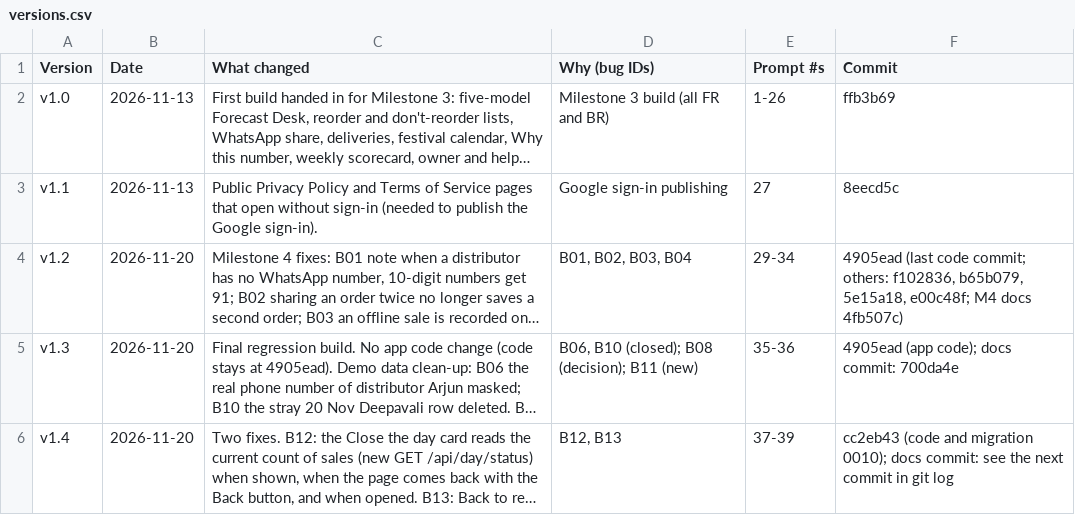
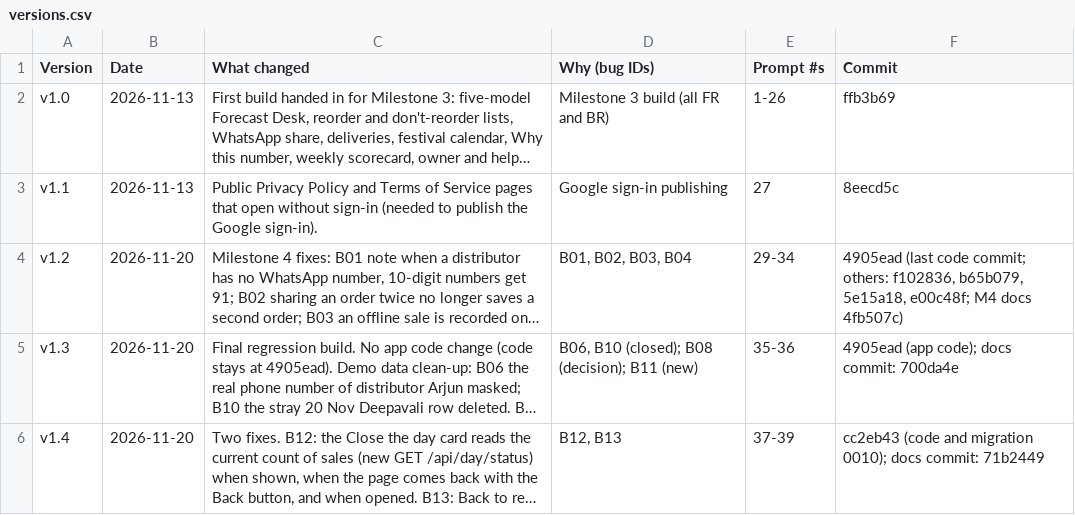
Before and after one commit to adityaranjith-web/stocksaathi, a CSV file: docs/m4/versions.csv, drawn as a sheet; long unchanged cells end in …; the diff names each change by its address in the sheet, - before the commit and + after, or states it on an @@ line.

```diff
--- a/docs/m4/versions.csv
+++ b/docs/m4/versions.csv
-F6 (Commit): …docs commit: see the next commit in git log
+F6 (Commit): …docs commit: 71b2449
```
